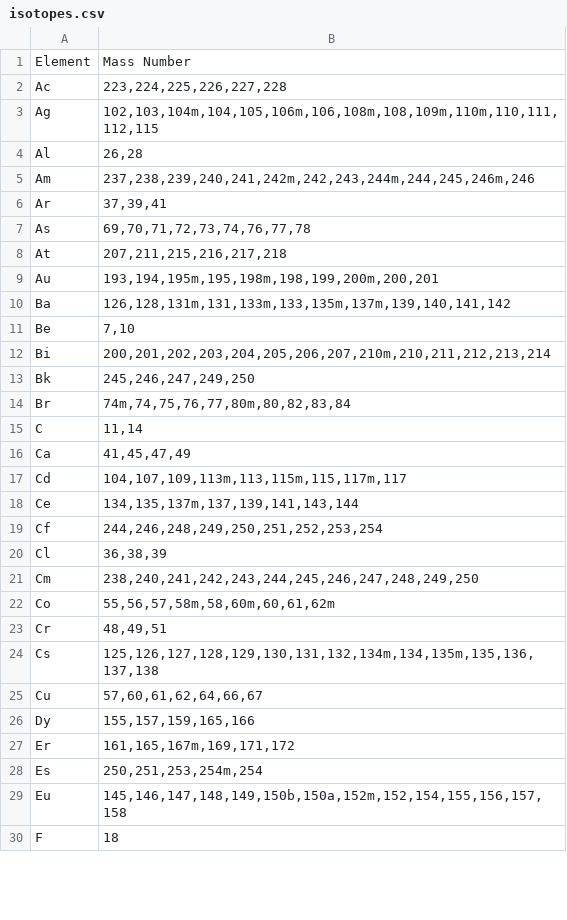
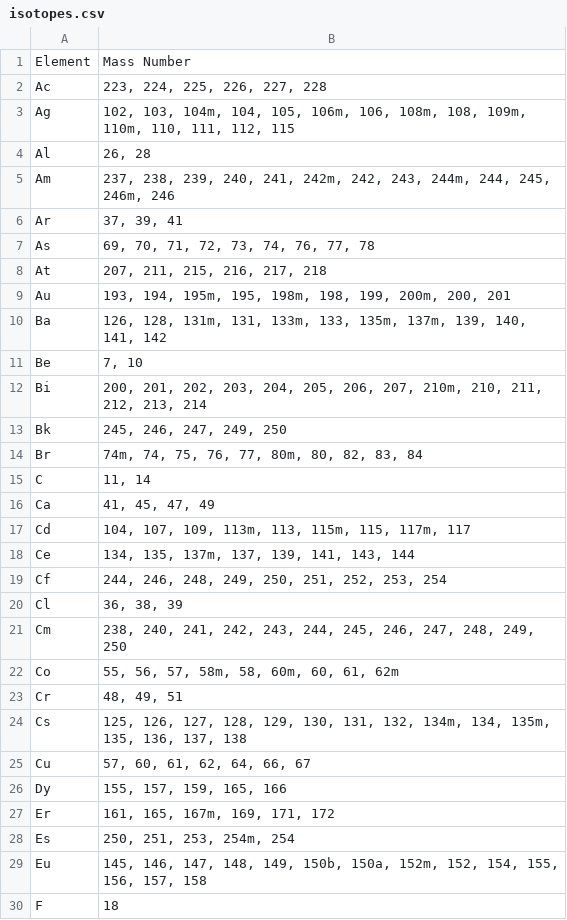
Before and after one commit to AlanFord/ZapMeNot, a CSV file: docs/source/isotopes.csv, drawn as a sheet; only a part is shown; the diff covers the shown part only.

Commit message:
cleaned up isotopes.rst and made material names case-insensitive

```diff
--- a/docs/source/isotopes.csv
+++ b/docs/source/isotopes.csv
@@ -1,29 +1,29 @@
 Element,Mass Number
-Ac,"223,224,225,226,227,228"
-Ag,"102,103,104m,104,105,106m,106,108m,108,109m,110m,110,111,112,115"
-Al,"26,28"
-Am,"237,238,239,240,241,242m,242,243,244m,244,245,246m,246"
-Ar,"37,39,41"
-As,"69,70,71,72,73,74,76,77,78"
-At,"207,211,215,216,217,218"
-Au,"193,194,195m,195,198m,198,199,200m,200,201"
-Ba,"126,128,131m,131,133m,133,135m,137m,139,140,141,142"
-Be,"7,10"
-Bi,"200,201,202,203,204,205,206,207,210m,210,211,212,213,214"
-Bk,"245,246,247,249,250"
-Br,"74m,74,75,76,77,80m,80,82,83,84"
-C,"11,14"
-Ca,"41,45,47,49"
-Cd,"104,107,109,113m,113,115m,115,117m,117"
-Ce,"134,135,137m,137,139,141,143,144"
-Cf,"244,246,248,249,250,251,252,253,254"
-Cl,"36,38,39"
-Cm,"238,240,241,242,243,244,245,246,247,248,249,250"
-Co,"55,56,57,58m,58,60m,60,61,62m"
-Cr,"48,49,51"
-Cs,"125,126,127,128,129,130,131,132,134m,134,135m,135,136,137,138"
-Cu,"57,60,61,62,64,66,67"
-Dy,"155,157,159,165,166"
-Er,"161,165,167m,169,171,172"
-Es,"250,251,253,254m,254"
-Eu,"145,146,147,148,149,150b,150a,152m,152,154,155,156,157,158"
+Ac,"223, 224, 225, 226, 227, 228"
+Ag,"102, 103, 104m, 104, 105, 106m, 106, 108m, 108, 109m, 110m, 110, 111, 112, 115"
+Al,"26, 28"
+Am,"237, 238, 239, 240, 241, 242m, 242, 243, 244m, 244, 245, 246m, 246"
+Ar,"37, 39, 41"
+As,"69, 70, 71, 72, 73, 74, 76, 77, 78"
+At,"207, 211, 215, 216, 217, 218"
+Au,"193, 194, 195m, 195, 198m, 198, 199, 200m, 200, 201"
+Ba,"126, 128, 131m, 131, 133m, 133, 135m, 137m, 139, 140, 141, 142"
+Be,"7, 10"
+Bi,"200, 201, 202, 203, 204, 205, 206, 207, 210m, 210, 211, 212, 213, 214"
+Bk,"245, 246, 247, 249, 250"
+Br,"74m, 74, 75, 76, 77, 80m, 80, 82, 83, 84"
+C,"11, 14"
+Ca,"41, 45, 47, 49"
+Cd,"104, 107, 109, 113m, 113, 115m, 115, 117m, 117"
+Ce,"134, 135, 137m, 137, 139, 141, 143, 144"
+Cf,"244, 246, 248, 249, 250, 251, 252, 253, 254"
+Cl,"36, 38, 39"
+Cm,"238, 240, 241, 242, 243, 244, 245, 246, 247, 248, 249, 250"
+Co,"55, 56, 57, 58m, 58, 60m, 60, 61, 62m"
+Cr,"48, 49, 51"
+Cs,"125, 126, 127, 128, 129, 130, 131, 132, 134m, 134, 135m, 135, 136, 137, 138"
+Cu,"57, 60, 61, 62, 64, 66, 67"
+Dy,"155, 157, 159, 165, 166"
+Er,"161, 165, 167m, 169, 171, 172"
+Es,"250, 251, 253, 254m, 254"
+Eu,"145, 146, 147, 148, 149, 150b, 150a, 152m, 152, 154, 155, 156, 157, 158"
```
Also changed, not shown: 64 edited cells elsewhere in this file, 3 other files.
